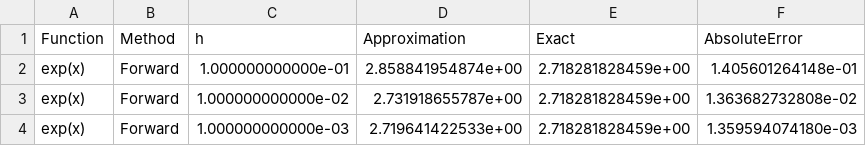
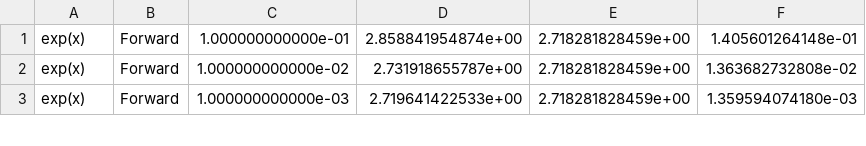
Before and after one commit to Prapti-gagare/Numerical-Computing, a CSV file: Numerical differentiation/results.csv, drawn as a sheet; only a part is shown.

Commit message:
Numerical differentiation

```diff
--- a/Numerical differentiation/results.csv
+++ b/Numerical differentiation/results.csv
@@ -1,2 +1 @@
-Function,Method,h,Approximation,Exact,AbsoluteError
 exp(x),Forward,1.000000000000e-01,2.858841954874e+00,2.718281828459e+00,1.405601264148e-01
```
Also changed, not shown: 3 other files.
